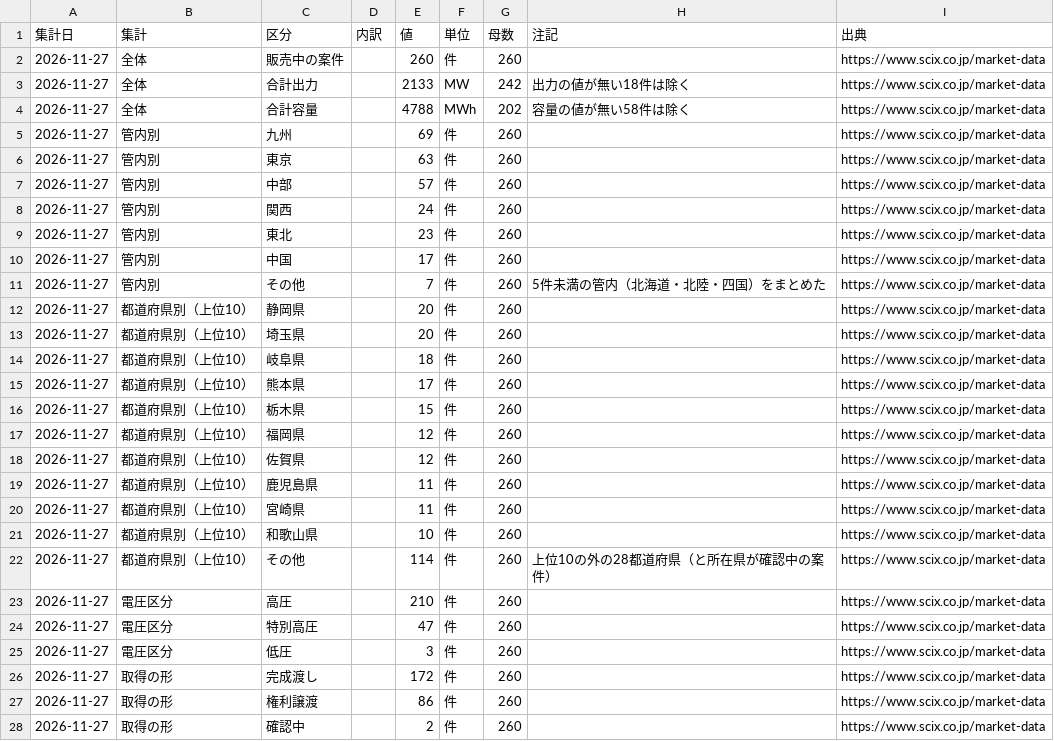
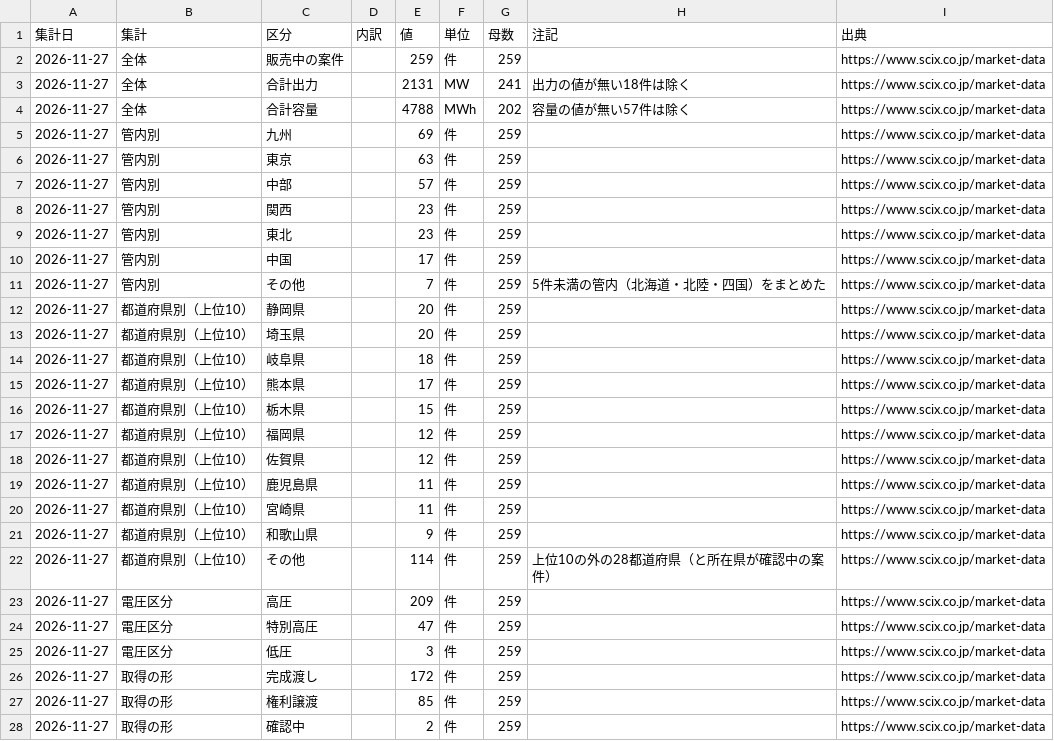
Before and after one commit to nakashimashinya-a11y/scix-web, a CSV file: files/market-data/market-data-summary.csv, drawn as a sheet; only a part is shown; the diff covers the shown part only.

```diff
--- a/files/market-data/market-data-summary.csv
+++ b/files/market-data/market-data-summary.csv
@@ -1,28 +1,28 @@
 集計日,集計,区分,内訳,値,単位,母数,注記,出典
-2026-11-27,全体,販売中の案件,,260,件,260,,https://www.scix.co.jp/market-data
-2026-11-27,全体,合計出力,,2133,MW,242,出力の値が無い18件は除く,https://www.scix.co.jp/market-data
-2026-11-27,全体,合計容量,,4788,MWh,202,容量の値が無い58件は除く,https://www.scix.co.jp/market-data
-2026-11-27,管内別,九州,,69,件,260,,https://www.scix.co.jp/market-data
-2026-11-27,管内別,東京,,63,件,260,,https://www.scix.co.jp/market-data
-2026-11-27,管内別,中部,,57,件,260,,https://www.scix.co.jp/market-data
-2026-11-27,管内別,関西,,24,件,260,,https://www.scix.co.jp/market-data
-2026-11-27,管内別,東北,,23,件,260,,https://www.scix.co.jp/market-data
-2026-11-27,管内別,中国,,17,件,260,,https://www.scix.co.jp/market-data
-2026-11-27,管内別,その他,,7,件,260,5件未満の管内（北海道・北陸・四国）をまとめた,https://www.scix.co.jp/market-data
-2026-11-27,都道府県別（上位10）,静岡県,,20,件,260,,https://www.scix.co.jp/market-data
-2026-11-27,都道府県別（上位10）,埼玉県,,20,件,260,,https://www.scix.co.jp/market-data
-2026-11-27,都道府県別（上位10）,岐阜県,,18,件,260,,https://www.scix.co.jp/market-data
-2026-11-27,都道府県別（上位10）,熊本県,,17,件,260,,https://www.scix.co.jp/market-data
-2026-11-27,都道府県別（上位10）,栃木県,,15,件,260,,https://www.scix.co.jp/market-data
-2026-11-27,都道府県別（上位10）,福岡県,,12,件,260,,https://www.scix.co.jp/market-data
-2026-11-27,都道府県別（上位10）,佐賀県,,12,件,260,,https://www.scix.co.jp/market-data
-2026-11-27,都道府県別（上位10）,鹿児島県,,11,件,260,,https://www.scix.co.jp/market-data
-2026-11-27,都道府県別（上位10）,宮崎県,,11,件,260,,https://www.scix.co.jp/market-data
-2026-11-27,都道府県別（上位10）,和歌山県,,10,件,260,,https://www.scix.co.jp/market-data
-2026-11-27,都道府県別（上位10）,その他,,114,件,260,上位10の外の28都道府県（と所在県が確認中の案件）,https://www.scix.co.jp/market-data
-2026-11-27,電圧区分,高圧,,210,件,260,,https://www.scix.co.jp/market-data
-2026-11-27,電圧区分,特別高圧,,47,件,260,,https://www.scix.co.jp/market-data
-2026-11-27,電圧区分,低圧,,3,件,260,,https://www.scix.co.jp/market-data
-2026-11-27,取得の形,完成渡し,,172,件,260,,https://www.scix.co.jp/market-data
-2026-11-27,取得の形,権利譲渡,,86,件,260,,https://www.scix.co.jp/market-data
-2026-11-27,取得の形,確認中,,2,件,260,,https://www.scix.co.jp/market-data
+2026-11-27,全体,販売中の案件,,259,件,259,,https://www.scix.co.jp/market-data
+2026-11-27,全体,合計出力,,2131,MW,241,出力の値が無い18件は除く,https://www.scix.co.jp/market-data
+2026-11-27,全体,合計容量,,4788,MWh,202,容量の値が無い57件は除く,https://www.scix.co.jp/market-data
+2026-11-27,管内別,九州,,69,件,259,,https://www.scix.co.jp/market-data
+2026-11-27,管内別,東京,,63,件,259,,https://www.scix.co.jp/market-data
+2026-11-27,管内別,中部,,57,件,259,,https://www.scix.co.jp/market-data
+2026-11-27,管内別,関西,,23,件,259,,https://www.scix.co.jp/market-data
+2026-11-27,管内別,東北,,23,件,259,,https://www.scix.co.jp/market-data
+2026-11-27,管内別,中国,,17,件,259,,https://www.scix.co.jp/market-data
+2026-11-27,管内別,その他,,7,件,259,5件未満の管内（北海道・北陸・四国）をまとめた,https://www.scix.co.jp/market-data
+2026-11-27,都道府県別（上位10）,静岡県,,20,件,259,,https://www.scix.co.jp/market-data
+2026-11-27,都道府県別（上位10）,埼玉県,,20,件,259,,https://www.scix.co.jp/market-data
+2026-11-27,都道府県別（上位10）,岐阜県,,18,件,259,,https://www.scix.co.jp/market-data
+2026-11-27,都道府県別（上位10）,熊本県,,17,件,259,,https://www.scix.co.jp/market-data
+2026-11-27,都道府県別（上位10）,栃木県,,15,件,259,,https://www.scix.co.jp/market-data
+2026-11-27,都道府県別（上位10）,福岡県,,12,件,259,,https://www.scix.co.jp/market-data
+2026-11-27,都道府県別（上位10）,佐賀県,,12,件,259,,https://www.scix.co.jp/market-data
+2026-11-27,都道府県別（上位10）,鹿児島県,,11,件,259,,https://www.scix.co.jp/market-data
+2026-11-27,都道府県別（上位10）,宮崎県,,11,件,259,,https://www.scix.co.jp/market-data
+2026-11-27,都道府県別（上位10）,和歌山県,,9,件,259,,https://www.scix.co.jp/market-data
+2026-11-27,都道府県別（上位10）,その他,,114,件,259,上位10の外の28都道府県（と所在県が確認中の案件）,https://www.scix.co.jp/market-data
+2026-11-27,電圧区分,高圧,,209,件,259,,https://www.scix.co.jp/market-data
+2026-11-27,電圧区分,特別高圧,,47,件,259,,https://www.scix.co.jp/market-data
+2026-11-27,電圧区分,低圧,,3,件,259,,https://www.scix.co.jp/market-data
+2026-11-27,取得の形,完成渡し,,172,件,259,,https://www.scix.co.jp/market-data
+2026-11-27,取得の形,権利譲渡,,85,件,259,,https://www.scix.co.jp/market-data
+2026-11-27,取得の形,確認中,,2,件,259,,https://www.scix.co.jp/market-data
```
Also changed, not shown: 38 edited cells elsewhere in this file, files/market-data/market-data-summary-en.csv, files/market-data/market-data-weekly-en.csv, 14 other files.
